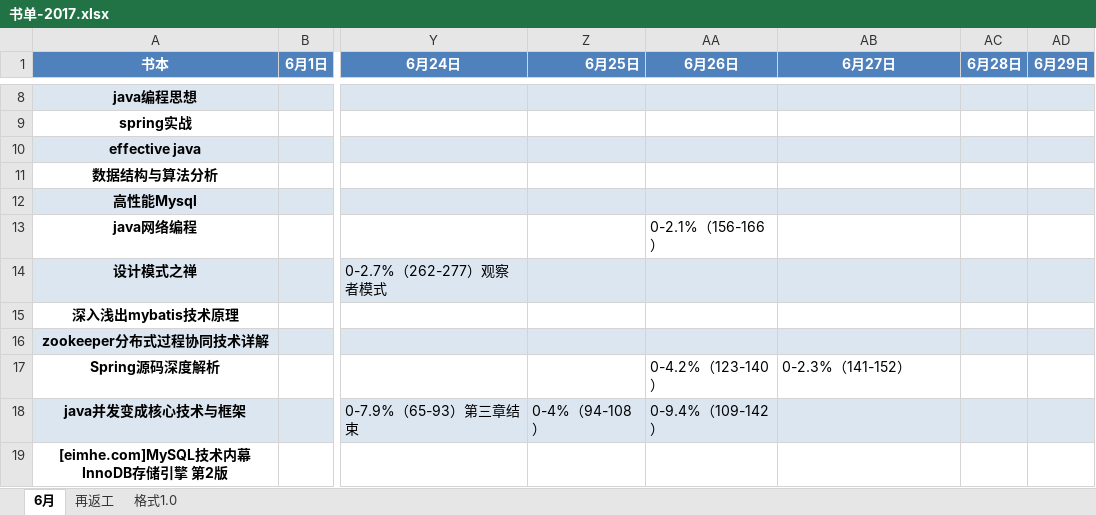
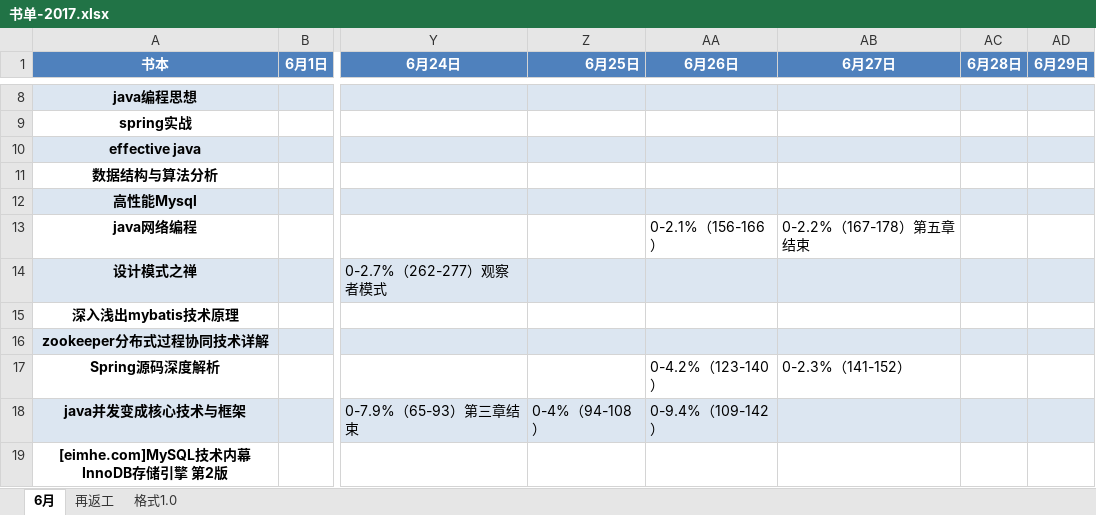
Before and after one commit to jianglong161/-, an Excel workbook: 书单-2017.xlsx, sheet 6月, drawn as a sheet; only a part is shown, gaps mark what is left out; values as stored, in another font and other column widths than the file's, no borders; the diff names each change by its address in the sheet, - before the commit and + after, or states it on an @@ line.

Commit message:
更新书单进度---java网络编程

```diff
--- a/书单-2017.xlsx (sheet 6月)
+++ b/书单-2017.xlsx (sheet 6月)
-AB13 (6月27日): (empty)
+AB13 (6月27日): 0-2.2%（167-178）第五章结束
```
